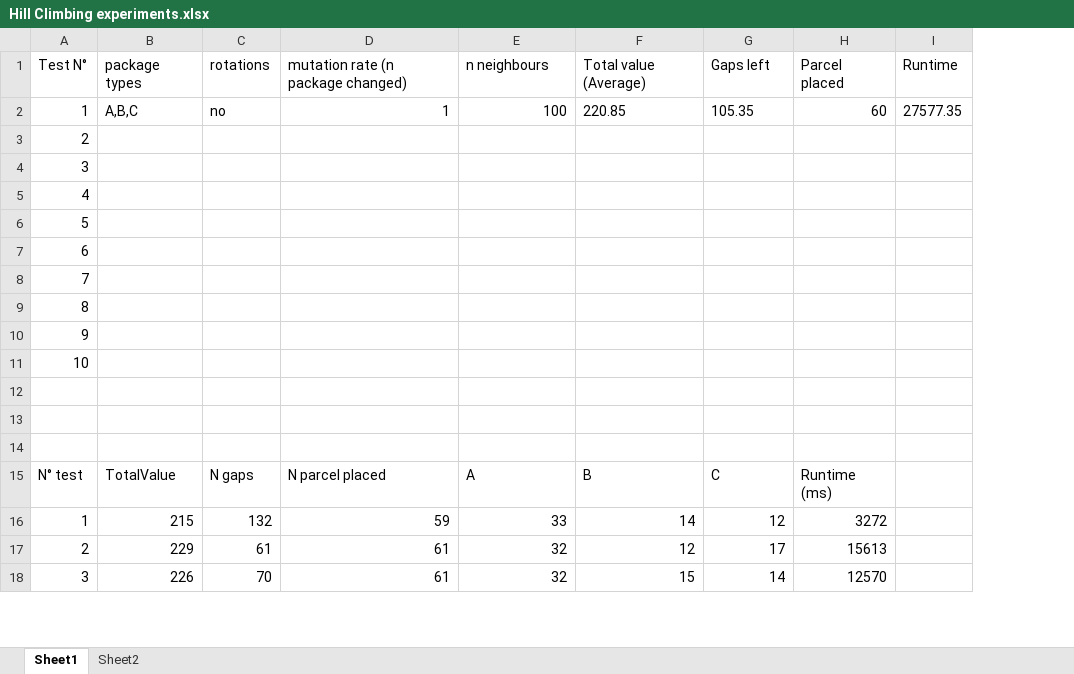
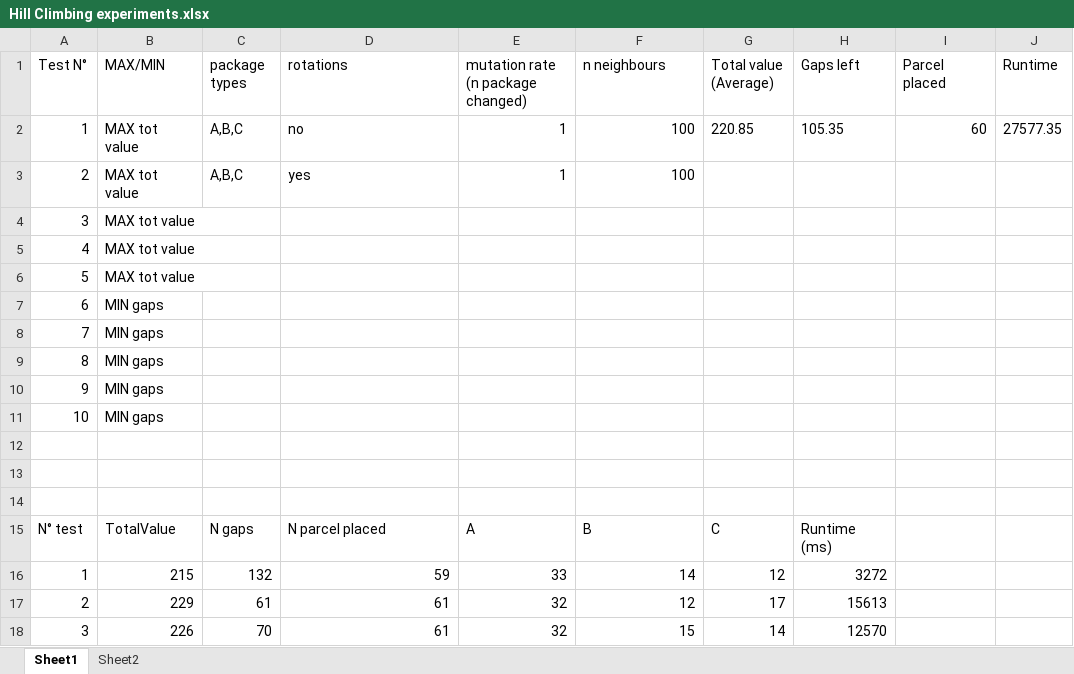
Before and after one commit to swengeler/PP3, an Excel workbook: Hill Climbing/Hill Climbing experiments.xlsx, sheet Sheet1, drawn as a sheet; only a part is shown; values as stored, in another font and other column widths than the file's, no borders; charts and pictures not drawn; removed rows and columns are numbered as before the commit, all else as after; the diff covers the shown part only; the diff names each change by its address in the sheet, - before the commit and + after, or states it on an @@ line.

Commit message:
Some more tests

```diff
--- a/Hill Climbing/Hill Climbing experiments.xlsx (sheet Sheet1)
+++ b/Hill Climbing/Hill Climbing experiments.xlsx (sheet Sheet1)
+column I (Parcel placed), row 2: 60
-row 1: Test N° | package types | rotations | mutation rate (n package changed) | n neighbours | Total value (Average) | Gaps left | Parcel placed | Runtime
-row 2: 1 | A,B,C | no | 1 | 100 | 220.85 | 105.35 | 60 | 27577.35
@@ column A (Test N°) renumbered between rows 1 and 9 @@
-B1: (empty)
+B1: MAX/MIN
-C1: (empty)
+C1: package types
-D1: (empty)
+D1: rotations
-E1: (empty)
+E1: mutation rate (n package changed)
-F1: (empty)
+F1: n neighbours
-G1: (empty)
+G1: Total value (Average)
-H1: (empty)
+H1: Gaps left
-J1: (empty)
+J1: Runtime
-B2:B6 (MAX/MIN): (empty)
+B2:B6 (MAX/MIN): MAX tot value
-C2:C3 (package types): (empty)
+C2:C3 (package types): A,B,C
-D2 (rotations): (empty)
+D2 (rotations): no
-E2:E3: (empty)
+E2:E3: 1
-F2:F3 (n neighbours): (empty)
+F2:F3 (n neighbours): 100
-G2 (Total value (Average)): (empty)
+G2 (Total value (Average)): 220.85
-H2 (Gaps left): (empty)
+H2 (Gaps left): 105.35
-J2 (Runtime): (empty)
+J2 (Runtime): 27577.35
-D3 (rotations): (empty)
+D3 (rotations): yes
-B7:B9 (MAX/MIN): (empty)
+B7:B9 (MAX/MIN): MIN gaps
+row 10: 9 | MIN gaps
+row 11: 10 | MIN gaps
```
Also changed, not shown: 27 added rows elsewhere in this sheet, charts or pictures, 1 other file.
